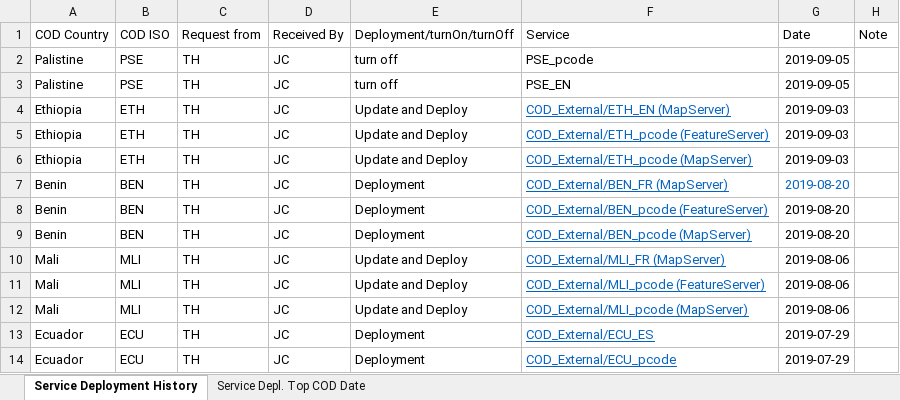
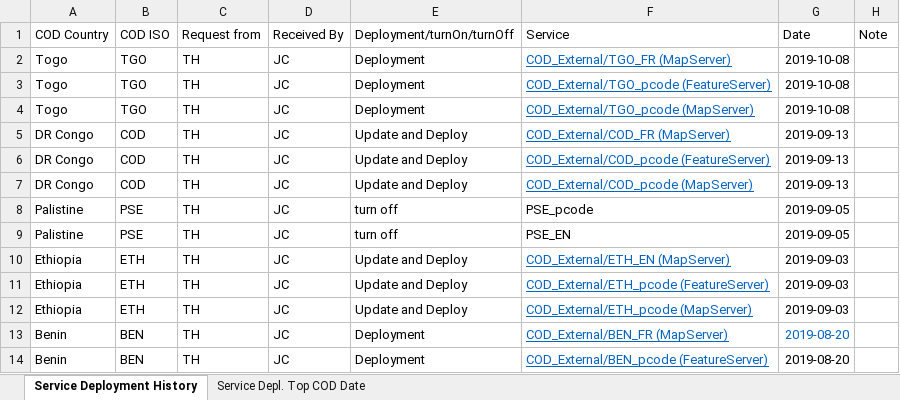
Before and after one commit to UGA-ITOSHumanitarianGIS/mapservicedoc, an Excel workbook: Data/CODServiceDeploymentStatus.xlsx, sheet Service Deployment History, drawn as a sheet; only a part is shown; the shorter side is filled out with more unchanged rows; values as stored, in another font and other column widths than the file's, no borders; conditional formats and table styles not drawn; the diff names each change by its address in the sheet, - before the commit and + after, or states it on an @@ line.

Commit message:
TGO, COD services

```diff
--- a/Data/CODServiceDeploymentStatus.xlsx (sheet Service Deployment History)
+++ b/Data/CODServiceDeploymentStatus.xlsx (sheet Service Deployment History)
+row 2: Togo | TGO | TH | JC | Deployment | COD_External/TGO_FR (MapServer) | 2019-10-08
+row 3: Togo | TGO | TH | JC | Deployment | COD_External/TGO_pcode (FeatureServer) | 2019-10-08
+row 4: Togo | TGO | TH | JC | Deployment | COD_External/TGO_pcode (MapServer) | 2019-10-08
+row 5: DR Congo | COD | TH | JC | Update and Deploy | COD_External/COD_FR (MapServer) | 2019-09-13
+row 6: DR Congo | COD | TH | JC | Update and Deploy | COD_External/COD_pcode (FeatureServer) | 2019-09-13
+row 7: DR Congo | COD | TH | JC | Update and Deploy | COD_External/COD_pcode (MapServer) | 2019-09-13
```
Also changed, not shown: sheet Service Depl. Top COD Date.
